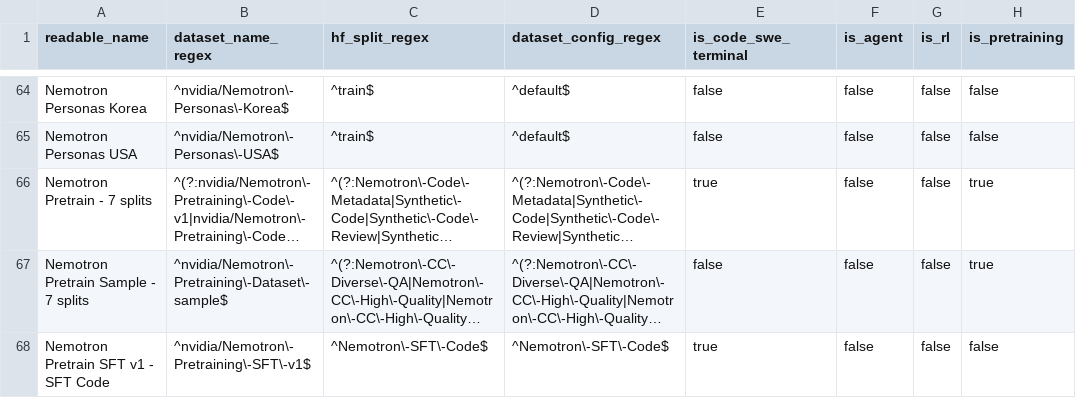
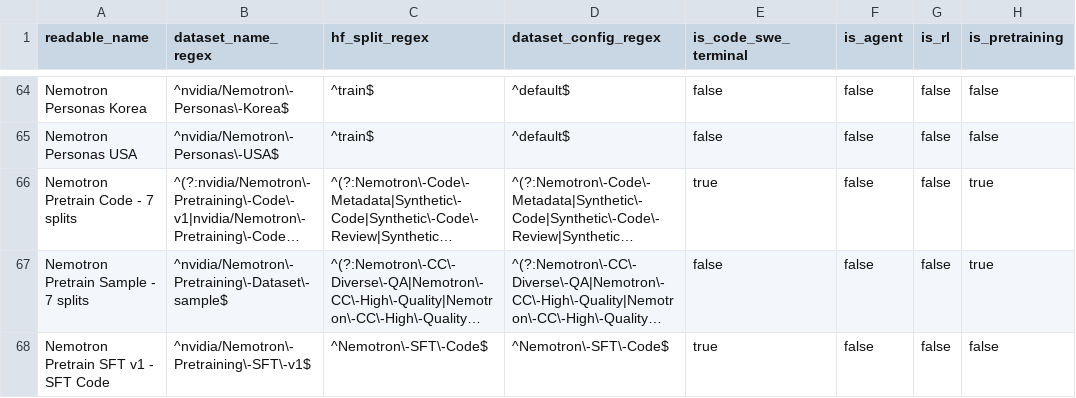
Before and after one commit to ethanewer/dataset-table, a CSV file: condensed_split_datasets.csv, drawn as a sheet; only a part is shown, gaps mark what is left out; long unchanged cells end in …; the diff names each change by its address in the sheet, - before the commit and + after, or states it on an @@ line.

Commit message:
Clarify Nemotron pretrain code label

```diff
--- a/condensed_split_datasets.csv
+++ b/condensed_split_datasets.csv
-A66 (readable_name): Nemotron Pretrain - 7 splits
+A66 (readable_name): Nemotron Pretrain Code - 7 splits
```
Also changed, not shown: 2 other files.
